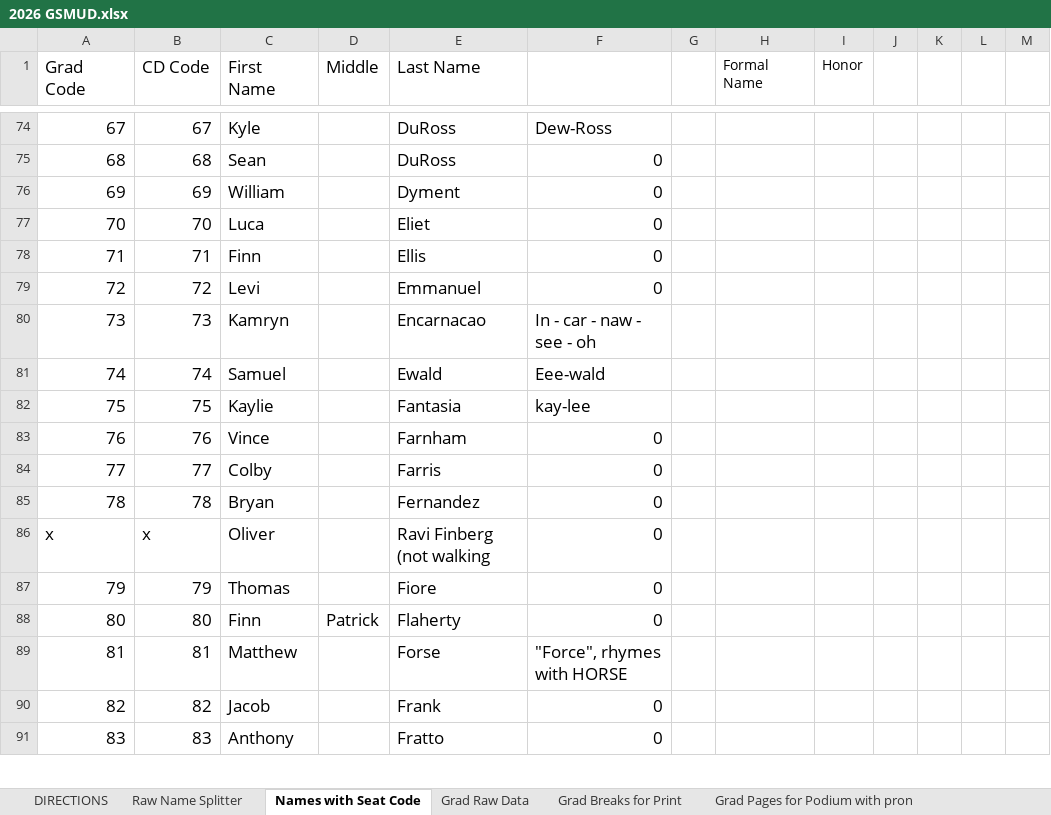
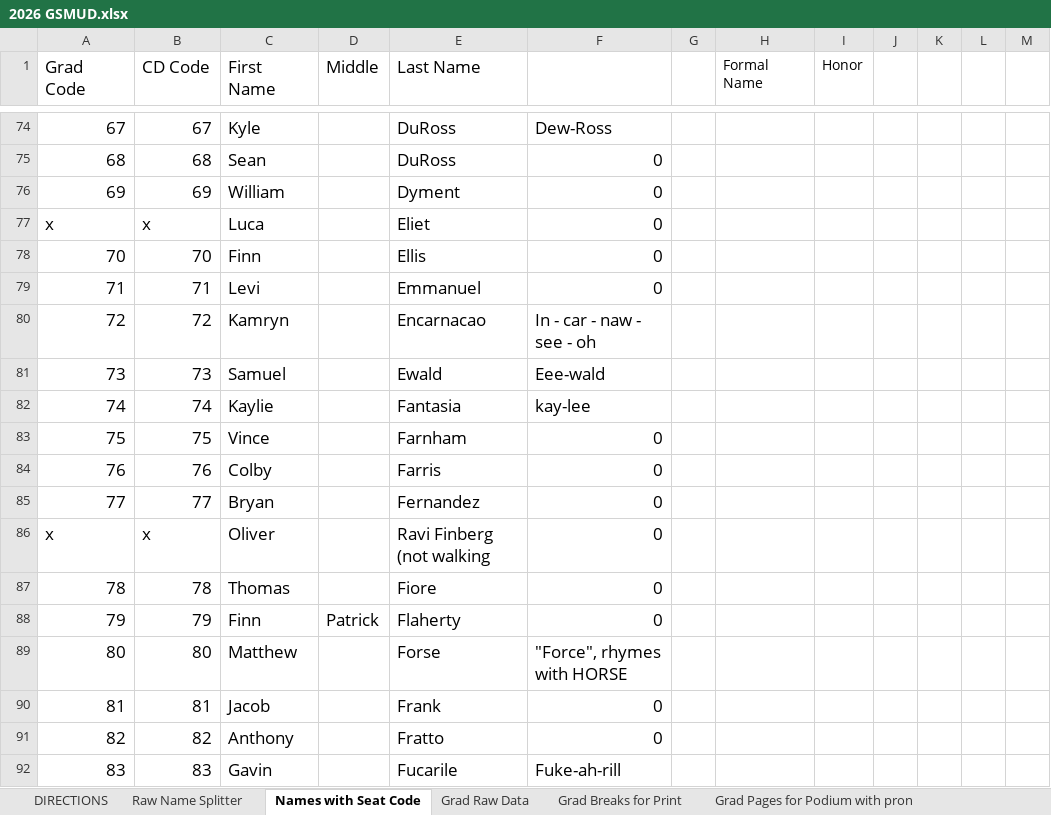
Before and after one commit to ChuckStrout/2026-Grad, an Excel workbook: data/2026 GSMUD.xlsx, sheet Names with Seat Code, drawn as a sheet; only a part is shown, gaps mark what is left out; values as stored, in another font and other column widths than the file's, no borders; removed rows and columns are numbered as before the commit, all else as after; the diff covers the shown part only; the diff names each change by its address in the sheet, - before the commit and + after, or states it on an @@ line.

Commit message:
remove luca

```diff
--- a/data/2026 GSMUD.xlsx (sheet Names with Seat Code)
+++ b/data/2026 GSMUD.xlsx (sheet Names with Seat Code)
+row 77: x | x | Luca |  | Eliet | 0
-C78 (First Name): Luca
+C78 (First Name): Finn
-E78 (Last Name): Eliet
+E78 (Last Name): Ellis
-C79 (First Name): Finn
+C79 (First Name): Levi
-E79 (Last Name): Ellis
+E79 (Last Name): Emmanuel
-C80 (First Name): Levi
+C80 (First Name): Kamryn
-E80 (Last Name): Emmanuel
+E80 (Last Name): Encarnacao
-F80: 0
+F80: In - car - naw - see - oh
-C81 (First Name): Kamryn
+C81 (First Name): Samuel
-E81 (Last Name): Encarnacao
+E81 (Last Name): Ewald
-F81: In - car - naw - see - oh
+F81: Eee-wald
-C82 (First Name): Samuel
+C82 (First Name): Kaylie
-E82 (Last Name): Ewald
+E82 (Last Name): Fantasia
-F82: Eee-wald
+F82: kay-lee
-C83 (First Name): Kaylie
+C83 (First Name): Vince
-E83 (Last Name): Fantasia
+E83 (Last Name): Farnham
-F83: kay-lee
+F83: 0
-C84 (First Name): Vince
+C84 (First Name): Colby
-E84 (Last Name): Farnham
+E84 (Last Name): Farris
-C85 (First Name): Colby
+C85 (First Name): Bryan
-E85 (Last Name): Farris
+E85 (Last Name): Fernandez
-row 85: 78 | 78 | Bryan |  | Fernandez | 0
@@ column A (Grad Code) renumbered between rows 87 and 269 @@
-B87 (CD Code): 79
+B87 (CD Code): 78
-B88 (CD Code): 80
+B88 (CD Code): 79
-B89 (CD Code): 81
+B89 (CD Code): 80
+row 90: 81 | 81 | Jacob |  | Frank | 0
-C91 (First Name): Jacob
+C91 (First Name): Anthony
-E91 (Last Name): Frank
+E91 (Last Name): Fratto
-C92 (First Name): Anthony
+C92 (First Name): Gavin
-E92 (Last Name): Fratto
+E92 (Last Name): Fucarile
-F92: 0
+F92: Fuke-ah-rill
```
Also changed, not shown: 9 added rows, 10 removed rows and 317 edited cells elsewhere in this sheet, sheet Grad Raw Data, sheet Grad Breaks for Print, sheet CD Data, sheet Grad Pages for Podium with pron, sheet Grad Pages for Podium, formulas that keep their value.
